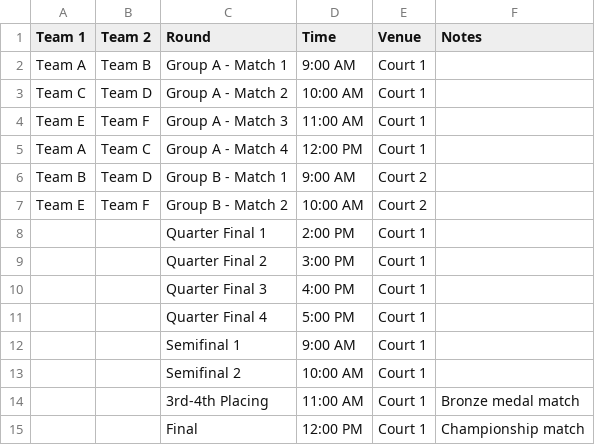
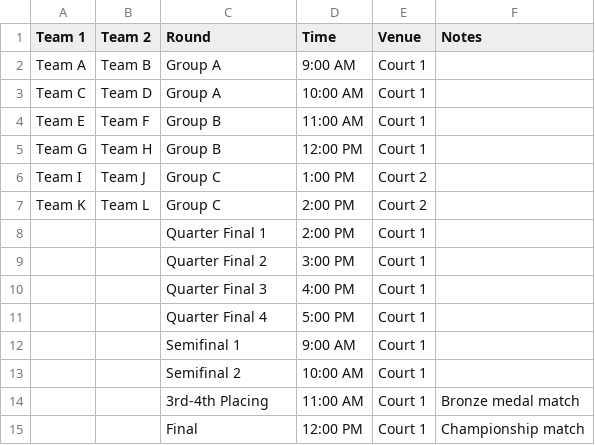
Before and after one commit to poovendiran7/pkkm-event-manager, a CSV file: Schedule_Template_Futsal.csv, drawn as a sheet.

```diff
--- a/Schedule_Template_Futsal.csv
+++ b/Schedule_Template_Futsal.csv
@@ -1,8 +1,8 @@
 Team 1,Team 2,Round,Time,Venue,Notes
-Team A,Team B,Group A - Match 1,9:00 AM,Court 1,
-Team C,Team D,Group A - Match 2,10:00 AM,Court 1,
-Team E,Team F,Group A - Match 3,11:00 AM,Court 1,
-Team A,Team C,Group A - Match 4,12:00 PM,Court 1,
-Team B,Team D,Group B - Match 1,9:00 AM,Court 2,
-Team E,Team F,Group B - Match 2,10:00 AM,Court 2,
+Team A,Team B,Group A,9:00 AM,Court 1,
+Team C,Team D,Group A,10:00 AM,Court 1,
+Team E,Team F,Group B,11:00 AM,Court 1,
+Team G,Team H,Group B,12:00 PM,Court 1,
+Team I,Team J,Group C,1:00 PM,Court 2,
+Team K,Team L,Group C,2:00 PM,Court 2,
 ,,Quarter Final 1,2:00 PM,Court 1,
```
Also changed, not shown: Schedule_Template_Esports.csv, Schedule_Template_Netball.csv, 4 other files.
